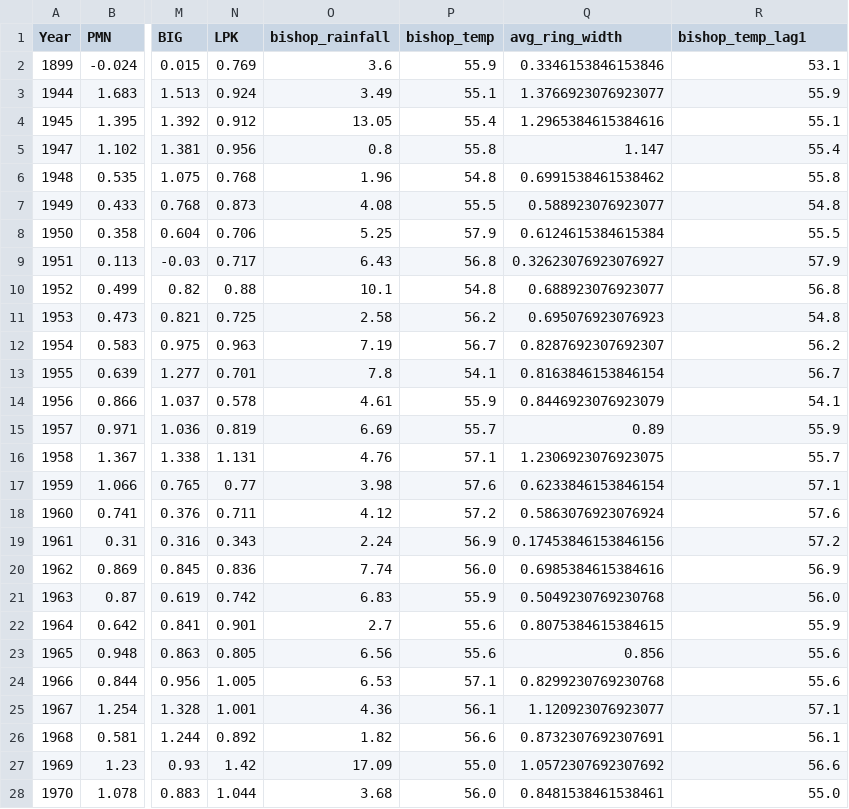
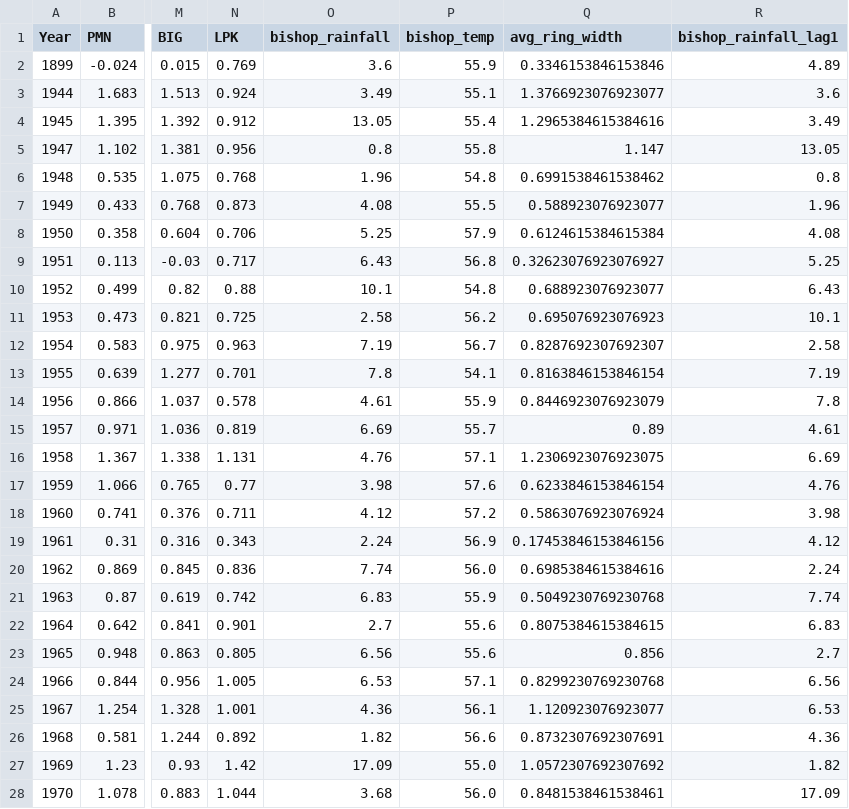
Before and after one commit to mac15max15/TreeRings, a CSV file: aggregated_data/sierra.csv, drawn as a sheet; only a part is shown, gaps mark what is left out; the diff covers the shown part only; the diff names each change by its address in the sheet, - before the commit and + after, or states it on an @@ line.

```diff
--- a/aggregated_data/sierra.csv
+++ b/aggregated_data/sierra.csv
-R1: bishop_temp_lag1
+R1: bishop_rainfall_lag1
-R2 (bishop_rainfall_lag1): 53.1
+R2 (bishop_rainfall_lag1): 4.89
-R3 (bishop_rainfall_lag1): 55.9
+R3 (bishop_rainfall_lag1): 3.6
-R4 (bishop_rainfall_lag1): 55.1
+R4 (bishop_rainfall_lag1): 3.49
-R5 (bishop_rainfall_lag1): 55.4
+R5 (bishop_rainfall_lag1): 13.05
-R6 (bishop_rainfall_lag1): 55.8
+R6 (bishop_rainfall_lag1): 0.8
-R7 (bishop_rainfall_lag1): 54.8
+R7 (bishop_rainfall_lag1): 1.96
-R8 (bishop_rainfall_lag1): 55.5
+R8 (bishop_rainfall_lag1): 4.08
-R9 (bishop_rainfall_lag1): 57.9
+R9 (bishop_rainfall_lag1): 5.25
-R10 (bishop_rainfall_lag1): 56.8
+R10 (bishop_rainfall_lag1): 6.43
-R11 (bishop_rainfall_lag1): 54.8
+R11 (bishop_rainfall_lag1): 10.1
-R12 (bishop_rainfall_lag1): 56.2
+R12 (bishop_rainfall_lag1): 2.58
-R13 (bishop_rainfall_lag1): 56.7
+R13 (bishop_rainfall_lag1): 7.19
-R14 (bishop_rainfall_lag1): 54.1
+R14 (bishop_rainfall_lag1): 7.8
-R15 (bishop_rainfall_lag1): 55.9
+R15 (bishop_rainfall_lag1): 4.61
-R16 (bishop_rainfall_lag1): 55.7
+R16 (bishop_rainfall_lag1): 6.69
-R17 (bishop_rainfall_lag1): 57.1
+R17 (bishop_rainfall_lag1): 4.76
-R18 (bishop_rainfall_lag1): 57.6
+R18 (bishop_rainfall_lag1): 3.98
-R19 (bishop_rainfall_lag1): 57.2
+R19 (bishop_rainfall_lag1): 4.12
-R20 (bishop_rainfall_lag1): 56.9
+R20 (bishop_rainfall_lag1): 2.24
-R21 (bishop_rainfall_lag1): 56.0
+R21 (bishop_rainfall_lag1): 7.74
-R22 (bishop_rainfall_lag1): 55.9
+R22 (bishop_rainfall_lag1): 6.83
-R23 (bishop_rainfall_lag1): 55.6
+R23 (bishop_rainfall_lag1): 2.7
-R24 (bishop_rainfall_lag1): 55.6
+R24 (bishop_rainfall_lag1): 6.56
-R25 (bishop_rainfall_lag1): 57.1
+R25 (bishop_rainfall_lag1): 6.53
-R26 (bishop_rainfall_lag1): 56.1
+R26 (bishop_rainfall_lag1): 4.36
-R27 (bishop_rainfall_lag1): 56.6
+R27 (bishop_rainfall_lag1): 1.82
-R28 (bishop_rainfall_lag1): 55.0
+R28 (bishop_rainfall_lag1): 17.09
```
Also changed, not shown: 45 edited cells elsewhere in this file, aggregated_data/colorado_river.csv, 4 other files.
